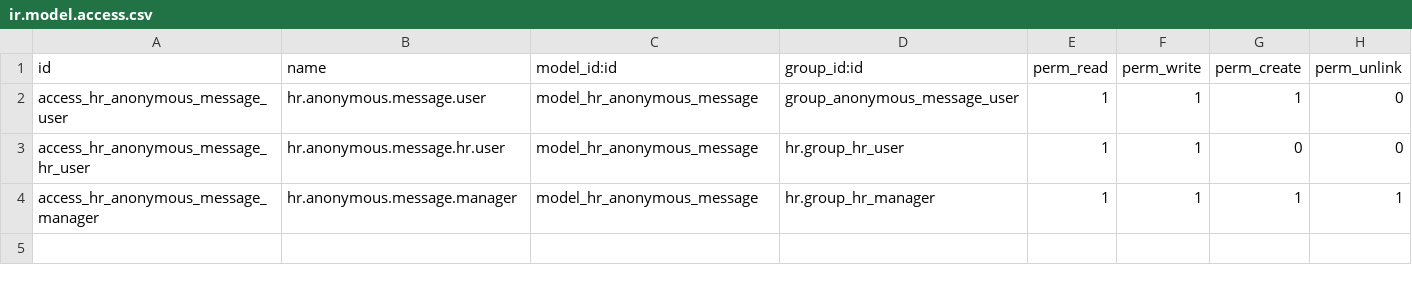
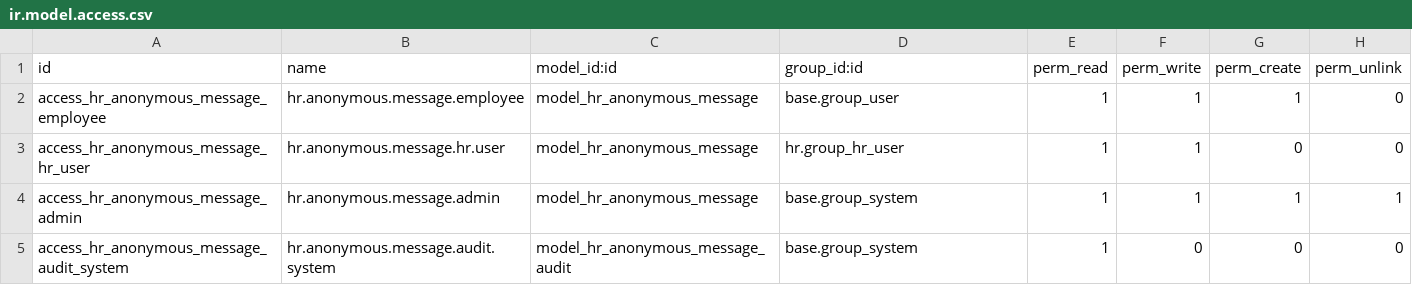
Before and after one commit to busayo524/hr_anonymous_message, a CSV file: custom_addons/hr_anonymous_message/security/ir.model.access.csv, drawn as a sheet.

```diff
--- a/custom_addons/hr_anonymous_message/security/ir.model.access.csv
+++ b/custom_addons/hr_anonymous_message/security/ir.model.access.csv
@@ -1,4 +1,5 @@
 id,name,model_id:id,group_id:id,perm_read,perm_write,perm_create,perm_unlink
-access_hr_anonymous_message_user,hr.anonymous.message.user,model_hr_anonymous_message,group_anonymous_message_user,1,1,1,0
+access_hr_anonymous_message_employee,hr.anonymous.message.employee,model_hr_anonymous_message,base.group_user,1,1,1,0
 access_hr_anonymous_message_hr_user,hr.anonymous.message.hr.user,model_hr_anonymous_message,hr.group_hr_user,1,1,0,0
-access_hr_anonymous_message_manager,hr.anonymous.message.manager,model_hr_anonymous_message,hr.group_hr_manager,1,1,1,1
+access_hr_anonymous_message_admin,hr.anonymous.message.admin,model_hr_anonymous_message,base.group_system,1,1,1,1
+access_hr_anonymous_message_audit_system,hr.anonymous.message.audit.system,model_hr_anonymous_message_audit,base.group_system,1,0,0,0
```
Also changed, not shown: 14 other files.
